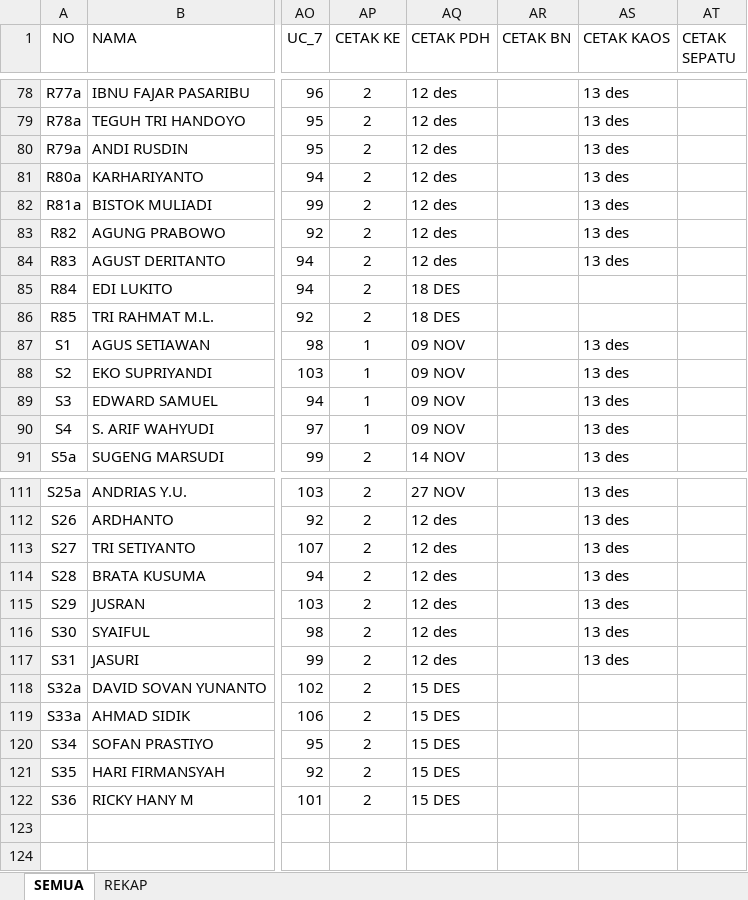
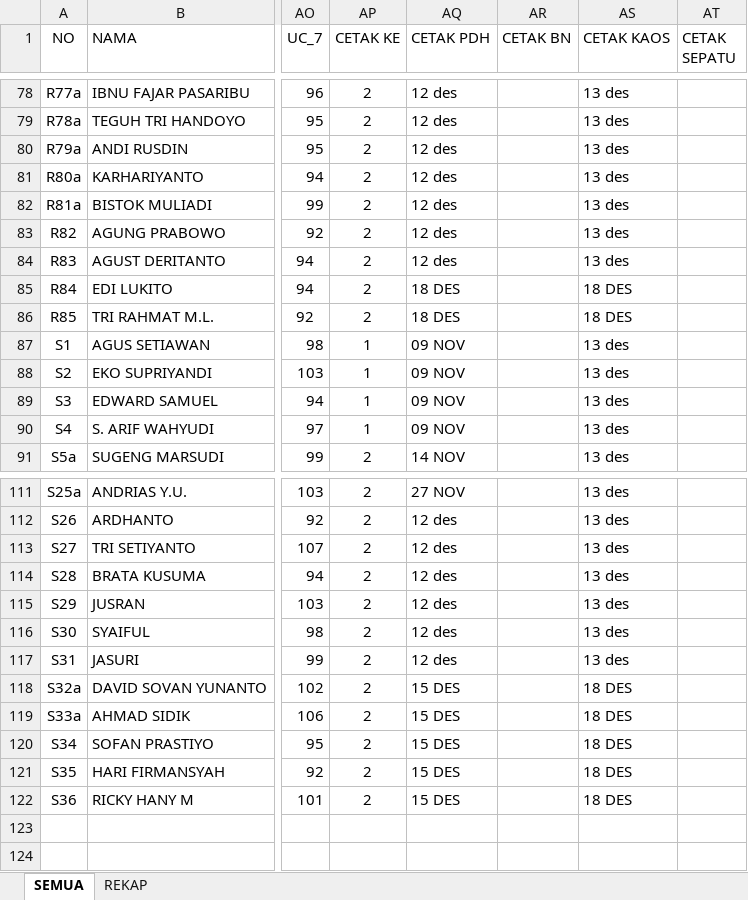
Before and after one commit to dedyhariadi/progress, an Excel workbook: 38. DP 1N11(K_5) T11(K_16)/UKURAN.xlsm, sheet SEMUA, drawn as a sheet; only a part is shown, gaps mark what is left out; values as stored, in another font and other column widths than the file's, no borders; table styles not drawn; the diff names each change by its address in the sheet, - before the commit and + after, or states it on an @@ line.

```diff
--- a/38. DP 1N11(K_5) T11(K_16)/UKURAN.xlsm (sheet SEMUA)
+++ b/38. DP 1N11(K_5) T11(K_16)/UKURAN.xlsm (sheet SEMUA)
-AS85:AS86 (CETAK KAOS): (empty)
+AS85:AS86 (CETAK KAOS): 18 DES
-AS118:AS122 (CETAK KAOS): (empty)
+AS118:AS122 (CETAK KAOS): 18 DES
```
Also changed, not shown: 1 other file.
